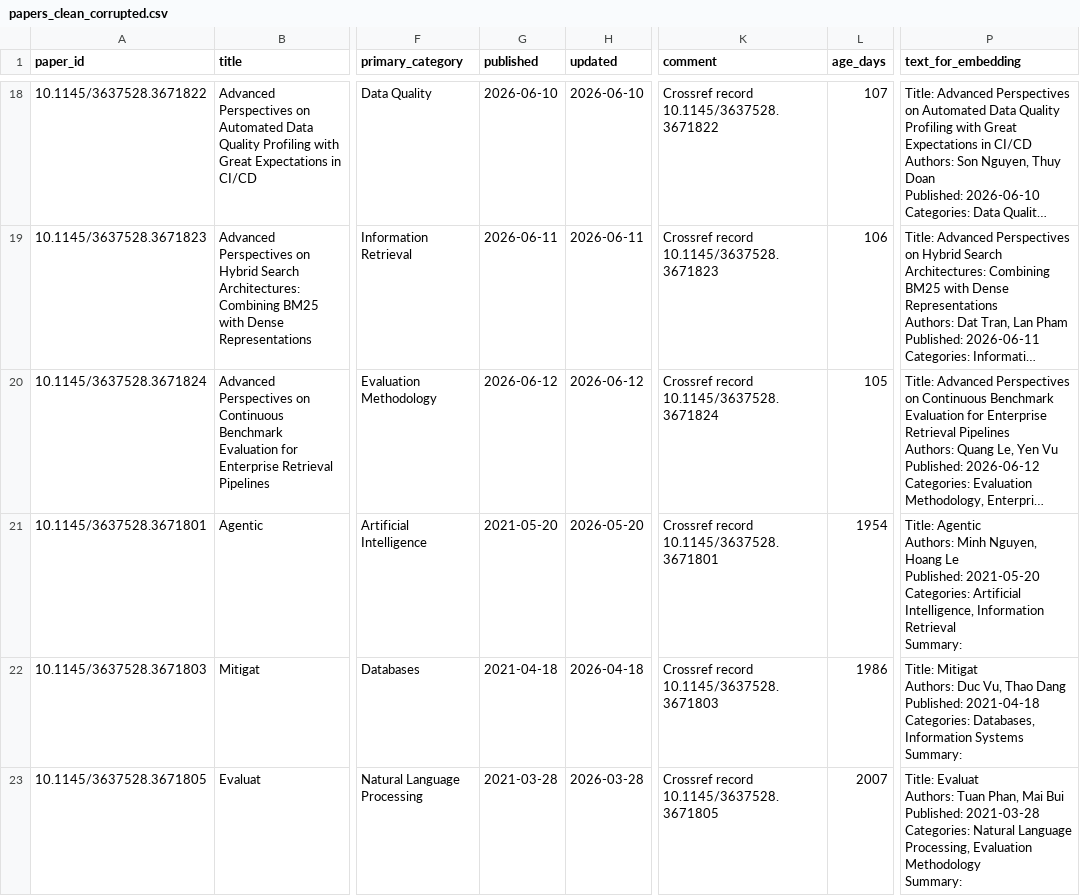
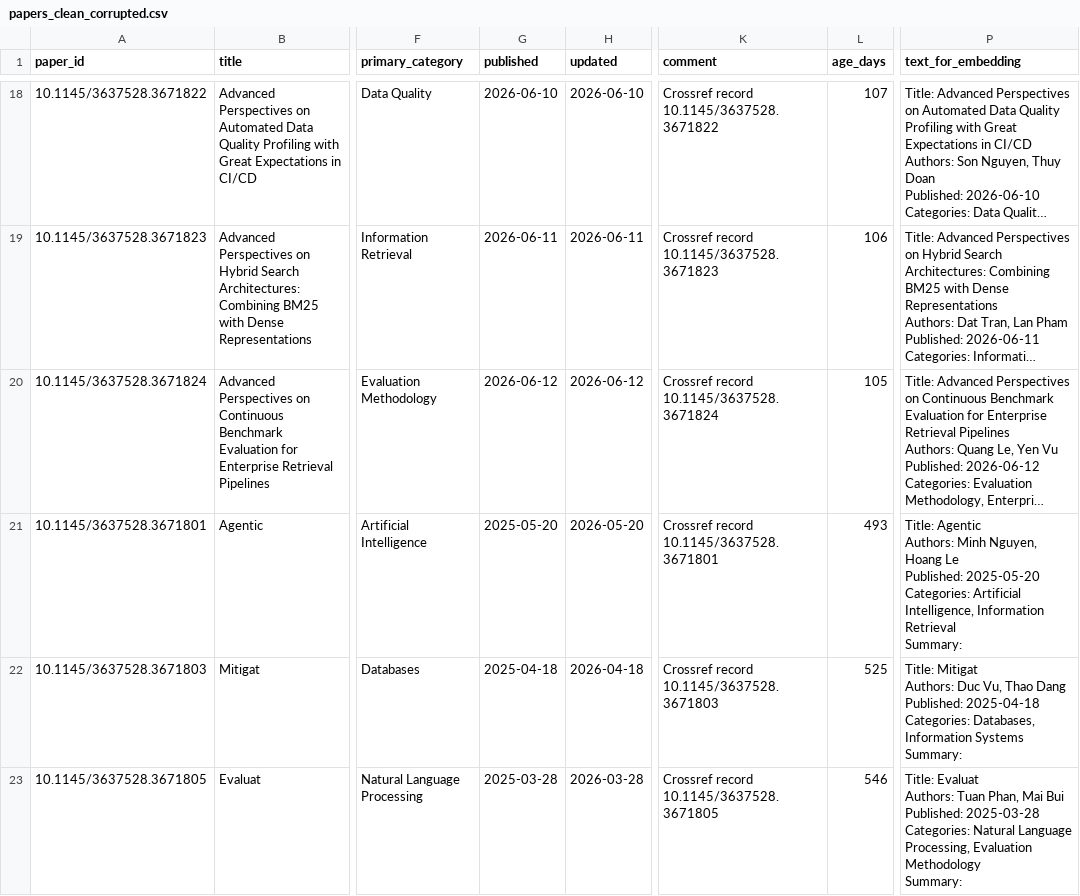
Before and after one commit to dinhngocduc1311/K4-L3A-DAY10-SS-DataPipeline, a CSV file: data/clean/papers_clean_corrupted.csv, drawn as a sheet; only a part is shown, gaps mark what is left out; long unchanged cells end in …; ↵ is a line break in a cell; the diff covers the shown part only; the diff names each change by its address in the sheet, - before the commit and + after, or states it on an @@ line.

```diff
--- a/data/clean/papers_clean_corrupted.csv
+++ b/data/clean/papers_clean_corrupted.csv
-G21 (published): 2021-05-20
+G21 (published): 2025-05-20
-L21 (age_days): 1954
+L21 (age_days): 493
-P21 (text_for_embedding): …Le ↵ Published: 2021-05-20 ↵ Categories: Artificial…
+P21 (text_for_embedding): …Le ↵ Published: 2025-05-20 ↵ Categories: Artificial…
-G22 (published): 2021-04-18
+G22 (published): 2025-04-18
-L22 (age_days): 1986
+L22 (age_days): 525
-P22 (text_for_embedding): …Dang ↵ Published: 2021-04-18 ↵ Categories: Databases,…
+P22 (text_for_embedding): …Dang ↵ Published: 2025-04-18 ↵ Categories: Databases,…
-G23 (published): 2021-03-28
+G23 (published): 2025-03-28
-L23 (age_days): 2007
+L23 (age_days): 546
-P23 (text_for_embedding): …Bui ↵ Published: 2021-03-28 ↵ Categories: Natural…
+P23 (text_for_embedding): …Bui ↵ Published: 2025-03-28 ↵ Categories: Natural…
```
Also changed, not shown: 30 edited cells elsewhere in this file, 28 other files.
